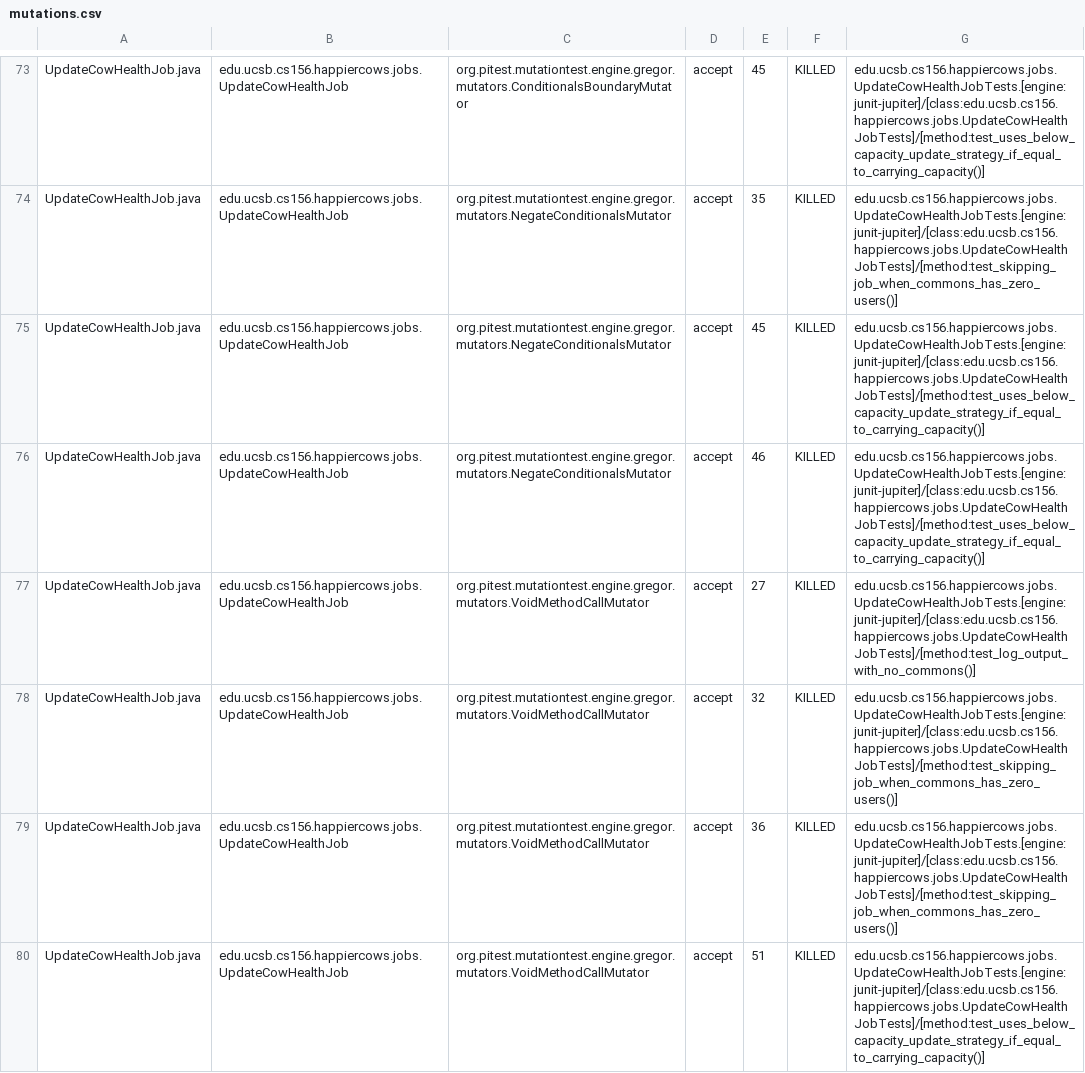
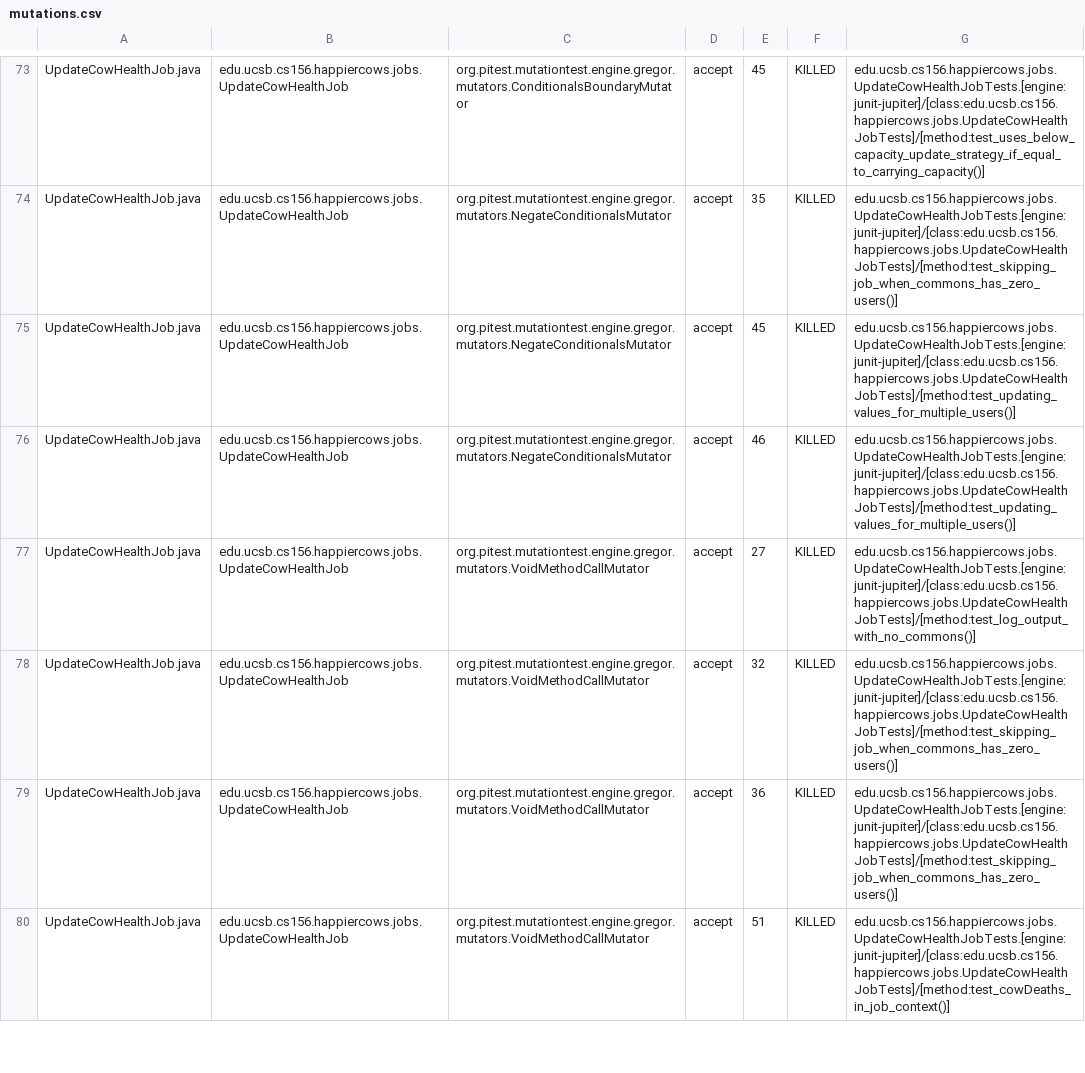
Before and after one commit to ucsb-cs156-m23/proj-happycows-m23-10am-2, a CSV file: pitest/mutations.csv, drawn as a sheet; only a part is shown, gaps mark what is left out; the diff covers the shown part only.

Commit message:
Deploying to gh-pages from @ ucsb-cs156-m23/proj-happycows-m23-10am-2@7b5823c56e8d27f778ce5436284cd8bb5ac40418 🚀

```diff
--- a/pitest/mutations.csv
+++ b/pitest/mutations.csv
@@ -74,4 +74,4 @@ UpdateCowHealthJob.java,edu.ucsb.cs156.happiercows.jobs.UpdateCowHealthJob,org.p
 UpdateCowHealthJob.java,edu.ucsb.cs156.happiercows.jobs.UpdateCowHealthJob,org.pitest.mutationtest.engine.gregor.mutators.NegateConditionalsMutator,accept,35,KILLED,edu.ucsb.cs156.happiercows.jobs.UpdateCowHealthJobTests.[engine:junit-jupiter]/[class:edu.ucsb.cs156.happiercows.jobs.UpdateCowHealthJobTests]/[method:test_skipping_job_when_commons_has_zero_users()]
-UpdateCowHealthJob.java,edu.ucsb.cs156.happiercows.jobs.UpdateCowHealthJob,org.pitest.mutationtest.engine.gregor.mutators.NegateConditionalsMutator,accept,45,KILLED,edu.ucsb.cs156.happiercows.jobs.UpdateCowHealthJobTests.[engine:junit-jupiter]/[class:edu.ucsb.cs156.happiercows.jobs.UpdateCowHealthJobTests]/[method:test_uses_below_capacity_update_strategy_if_equal_to_carrying_capacity()]
-UpdateCowHealthJob.java,edu.ucsb.cs156.happiercows.jobs.UpdateCowHealthJob,org.pitest.mutationtest.engine.gregor.mutators.NegateConditionalsMutator,accept,46,KILLED,edu.ucsb.cs156.happiercows.jobs.UpdateCowHealthJobTests.[engine:junit-jupiter]/[class:edu.ucsb.cs156.happiercows.jobs.UpdateCowHealthJobTests]/[method:test_uses_below_capacity_update_strategy_if_equal_to_carrying_capacity()]
+UpdateCowHealthJob.java,edu.ucsb.cs156.happiercows.jobs.UpdateCowHealthJob,org.pitest.mutationtest.engine.gregor.mutators.NegateConditionalsMutator,accept,45,KILLED,edu.ucsb.cs156.happiercows.jobs.UpdateCowHealthJobTests.[engine:junit-jupiter]/[class:edu.ucsb.cs156.happiercows.jobs.UpdateCowHealthJobTests]/[method:test_updating_values_for_multiple_users()]
+UpdateCowHealthJob.java,edu.ucsb.cs156.happiercows.jobs.UpdateCowHealthJob,org.pitest.mutationtest.engine.gregor.mutators.NegateConditionalsMutator,accept,46,KILLED,edu.ucsb.cs156.happiercows.jobs.UpdateCowHealthJobTests.[engine:junit-jupiter]/[class:edu.ucsb.cs156.happiercows.jobs.UpdateCowHealthJobTests]/[method:test_updating_values_for_multiple_users()]
 UpdateCowHealthJob.java,edu.ucsb.cs156.happiercows.jobs.UpdateCowHealthJob,org.pitest.mutationtest.engine.gregor.mutators.VoidMethodCallMutator,accept,27,KILLED,edu.ucsb.cs156.happiercows.jobs.UpdateCowHealthJobTests.[engine:junit-jupiter]/[class:edu.ucsb.cs156.happiercows.jobs.UpdateCowHealthJobTests]/[method:test_log_output_with_no_commons()]
@@ -79,2 +79,2 @@ UpdateCowHealthJob.java,edu.ucsb.cs156.happiercows.jobs.UpdateCowHealthJob,org.p
 UpdateCowHealthJob.java,edu.ucsb.cs156.happiercows.jobs.UpdateCowHealthJob,org.pitest.mutationtest.engine.gregor.mutators.VoidMethodCallMutator,accept,36,KILLED,edu.ucsb.cs156.happiercows.jobs.UpdateCowHealthJobTests.[engine:junit-jupiter]/[class:edu.ucsb.cs156.happiercows.jobs.UpdateCowHealthJobTests]/[method:test_skipping_job_when_commons_has_zero_users()]
-UpdateCowHealthJob.java,edu.ucsb.cs156.happiercows.jobs.UpdateCowHealthJob,org.pitest.mutationtest.engine.gregor.mutators.VoidMethodCallMutator,accept,51,KILLED,edu.ucsb.cs156.happiercows.jobs.UpdateCowHealthJobTests.[engine:junit-jupiter]/[class:edu.ucsb.cs156.happiercows.jobs.UpdateCowHealthJobTests]/[method:test_uses_below_capacity_update_strategy_if_equal_to_carrying_capacity()]
+UpdateCowHealthJob.java,edu.ucsb.cs156.happiercows.jobs.UpdateCowHealthJob,org.pitest.mutationtest.engine.gregor.mutators.VoidMethodCallMutator,accept,51,KILLED,edu.ucsb.cs156.happiercows.jobs.UpdateCowHealthJobTests.[engine:junit-jupiter]/[class:edu.ucsb.cs156.happiercows.jobs.UpdateCowHealthJobTests]/[method:test_cowDeaths_in_job_context()]
```
Also changed, not shown: 38 edited cells elsewhere in this file, 34 other files.
